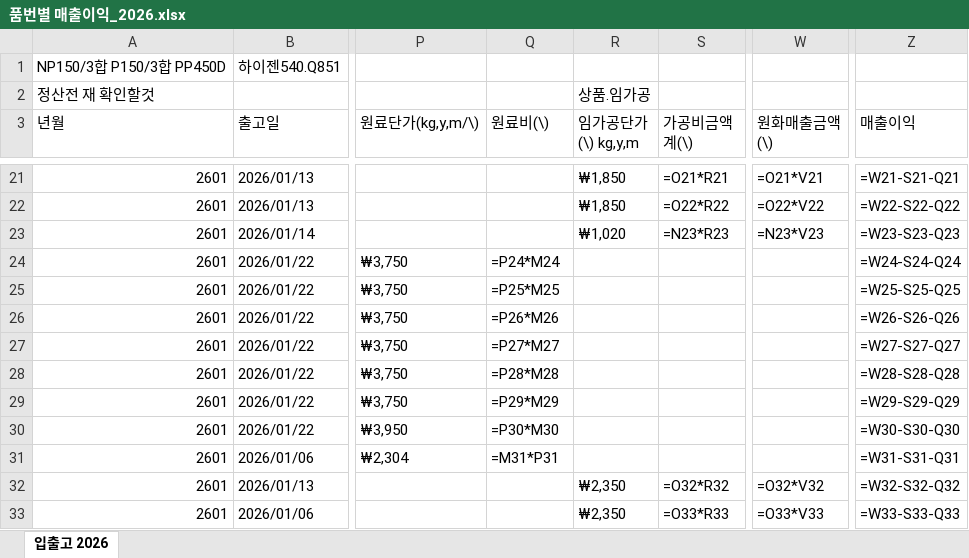
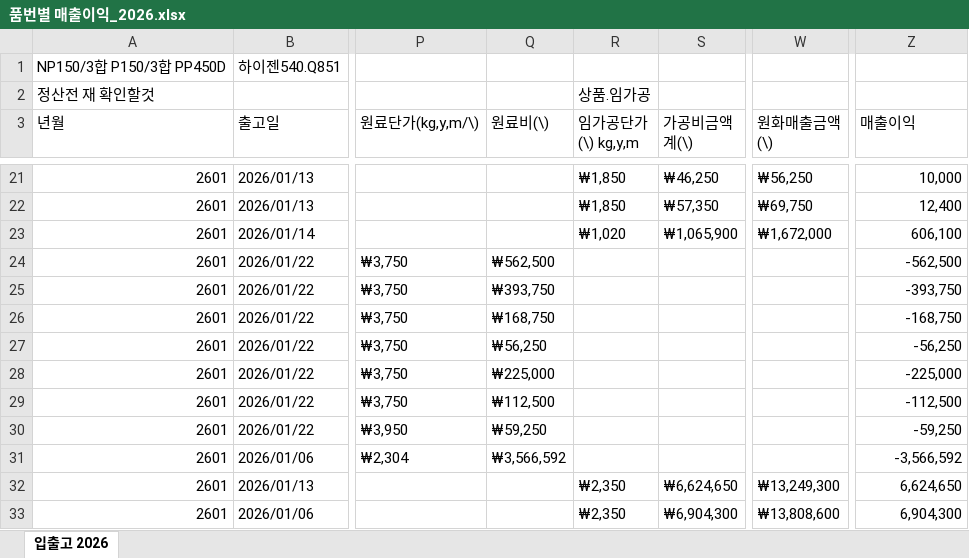
Before and after one commit to Hope-Darren/hopeinckr, an Excel workbook: 품번별 매출이익_2026.xlsx, sheet 입출고 2026, drawn as a sheet; only a part is shown, gaps mark what is left out; values as stored, in another font and other column widths than the file's, no cell formats; formulas without a stored value are shown as written; the diff covers the shown part only; the diff names each change by its address in the sheet, - before the commit and + after, or states it on an @@ line.

```diff
--- a/품번별 매출이익_2026.xlsx (sheet 입출고 2026)
+++ b/품번별 매출이익_2026.xlsx (sheet 입출고 2026)
-S21 (가공비금액 계(\)): =O21*R21
+S21 (가공비금액 계(\)): ₩46,250
-W21 (원화매출금액 (\)): =O21*V21
+W21 (원화매출금액 (\)): ₩56,250
-Z21 (매출이익): =W21-S21-Q21
+Z21 (매출이익): 10,000
-S22 (가공비금액 계(\)): =O22*R22
+S22 (가공비금액 계(\)): ₩57,350
-W22 (원화매출금액 (\)): =O22*V22
+W22 (원화매출금액 (\)): ₩69,750
-Z22 (매출이익): =W22-S22-Q22
+Z22 (매출이익): 12,400
-S23 (가공비금액 계(\)): =N23*R23
+S23 (가공비금액 계(\)): ₩1,065,900
-W23 (원화매출금액 (\)): =N23*V23
+W23 (원화매출금액 (\)): ₩1,672,000
-Z23 (매출이익): =W23-S23-Q23
+Z23 (매출이익): 606,100
-Q24 (원료비(\)): =P24*M24
+Q24 (원료비(\)): ₩562,500
-Z24 (매출이익): =W24-S24-Q24
+Z24 (매출이익): -562,500
-Q25 (원료비(\)): =P25*M25
+Q25 (원료비(\)): ₩393,750
-Z25 (매출이익): =W25-S25-Q25
+Z25 (매출이익): -393,750
-Q26 (원료비(\)): =P26*M26
+Q26 (원료비(\)): ₩168,750
-Z26 (매출이익): =W26-S26-Q26
+Z26 (매출이익): -168,750
-Q27 (원료비(\)): =P27*M27
+Q27 (원료비(\)): ₩56,250
-Z27 (매출이익): =W27-S27-Q27
+Z27 (매출이익): -56,250
-Q28 (원료비(\)): =P28*M28
+Q28 (원료비(\)): ₩225,000
-Z28 (매출이익): =W28-S28-Q28
+Z28 (매출이익): -225,000
-Q29 (원료비(\)): =P29*M29
+Q29 (원료비(\)): ₩112,500
-Z29 (매출이익): =W29-S29-Q29
+Z29 (매출이익): -112,500
-Q30 (원료비(\)): =P30*M30
+Q30 (원료비(\)): ₩59,250
-Z30 (매출이익): =W30-S30-Q30
+Z30 (매출이익): -59,250
-Q31 (원료비(\)): =M31*P31
+Q31 (원료비(\)): ₩3,566,592
-Z31 (매출이익): =W31-S31-Q31
+Z31 (매출이익): -3,566,592
-S32 (가공비금액 계(\)): =O32*R32
+S32 (가공비금액 계(\)): ₩6,624,650
-W32 (원화매출금액 (\)): =O32*V32
+W32 (원화매출금액 (\)): ₩13,249,300
-Z32 (매출이익): =W32-S32-Q32
+Z32 (매출이익): 6,624,650
-S33 (가공비금액 계(\)): =O33*R33
+S33 (가공비금액 계(\)): ₩6,904,300
-W33 (원화매출금액 (\)): =O33*V33
+W33 (원화매출금액 (\)): ₩13,808,600
-Z33 (매출이익): =W33-S33-Q33
+Z33 (매출이익): 6,904,300
```
Also changed, not shown: 2 added rows, 2 removed rows and 604 edited cells elsewhere in this sheet, cell formats.
